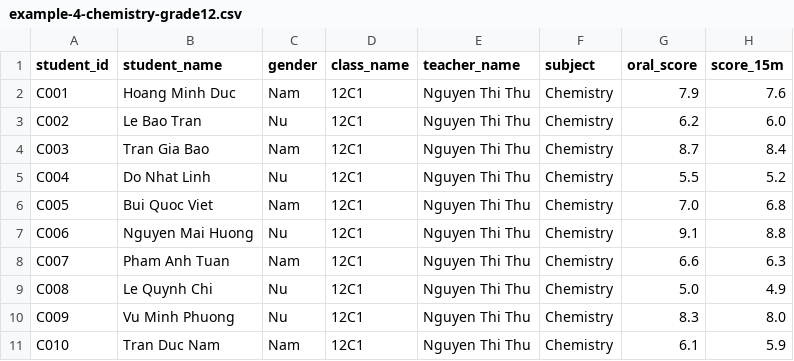
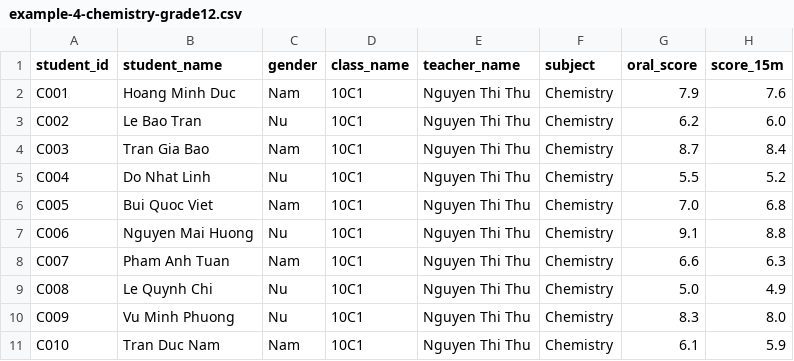
Before and after one commit to ViTeachTeam/vi-teach, a CSV file: apps/web/public/examples/example-4-chemistry-grade12.csv, drawn as a sheet; only a part is shown; the diff names each change by its address in the sheet, - before the commit and + after, or states it on an @@ line.

```diff
--- a/apps/web/public/examples/example-4-chemistry-grade12.csv
+++ b/apps/web/public/examples/example-4-chemistry-grade12.csv
-D2:D11 (class_name): 12C1
+D2:D11 (class_name): 10C1
```
Also changed, not shown: apps/web/public/examples/example-3-english-grade11.csv, apps/web/public/examples/example-5-homeroom-mixed-risk.csv, 2 other files.
